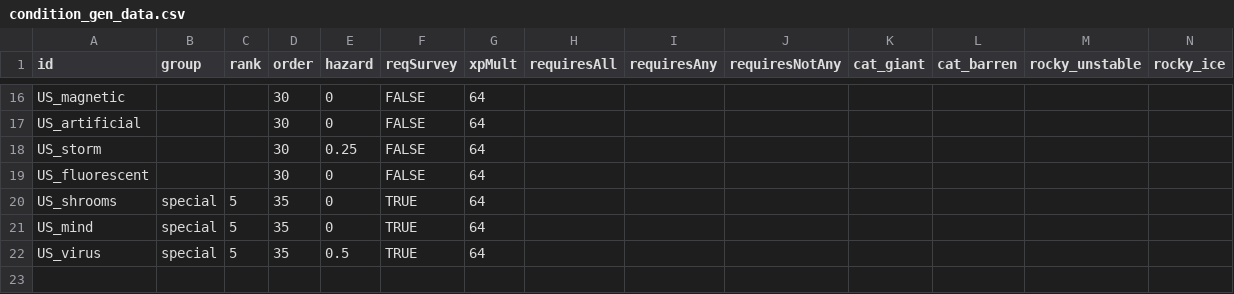
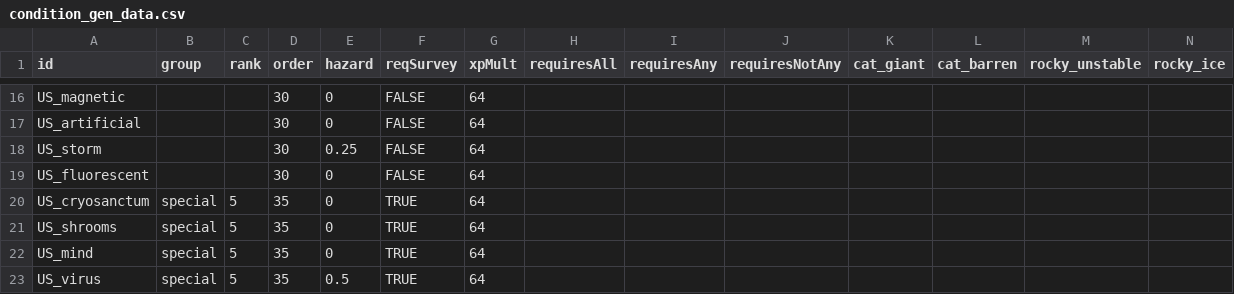
Before and after one commit to JamesTripleQ/Unknown-Skies, a CSV file: data/campaign/procgen/condition_gen_data.csv, drawn as a sheet; only a part is shown, gaps mark what is left out; rows hold the shown columns only; the diff names each change by its address in the sheet, - before the commit and + after, or states it on an @@ line.

```diff
--- a/data/campaign/procgen/condition_gen_data.csv
+++ b/data/campaign/procgen/condition_gen_data.csv
+row 20: US_cryosanctum | special | 5 | 35 | 0 | TRUE | 64
```
Also changed, not shown: data/campaign/market_conditions.csv, 8 other files.
